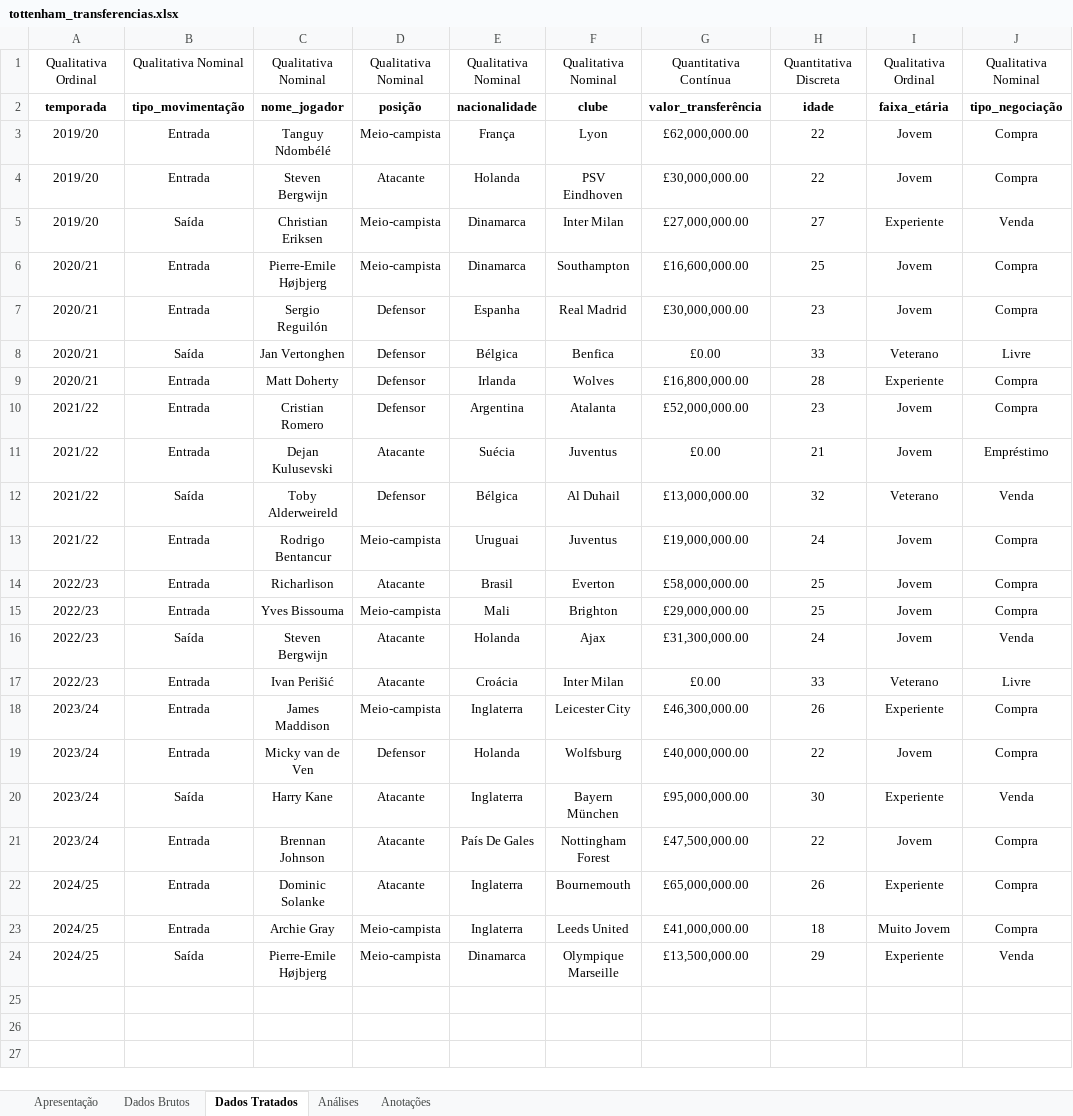
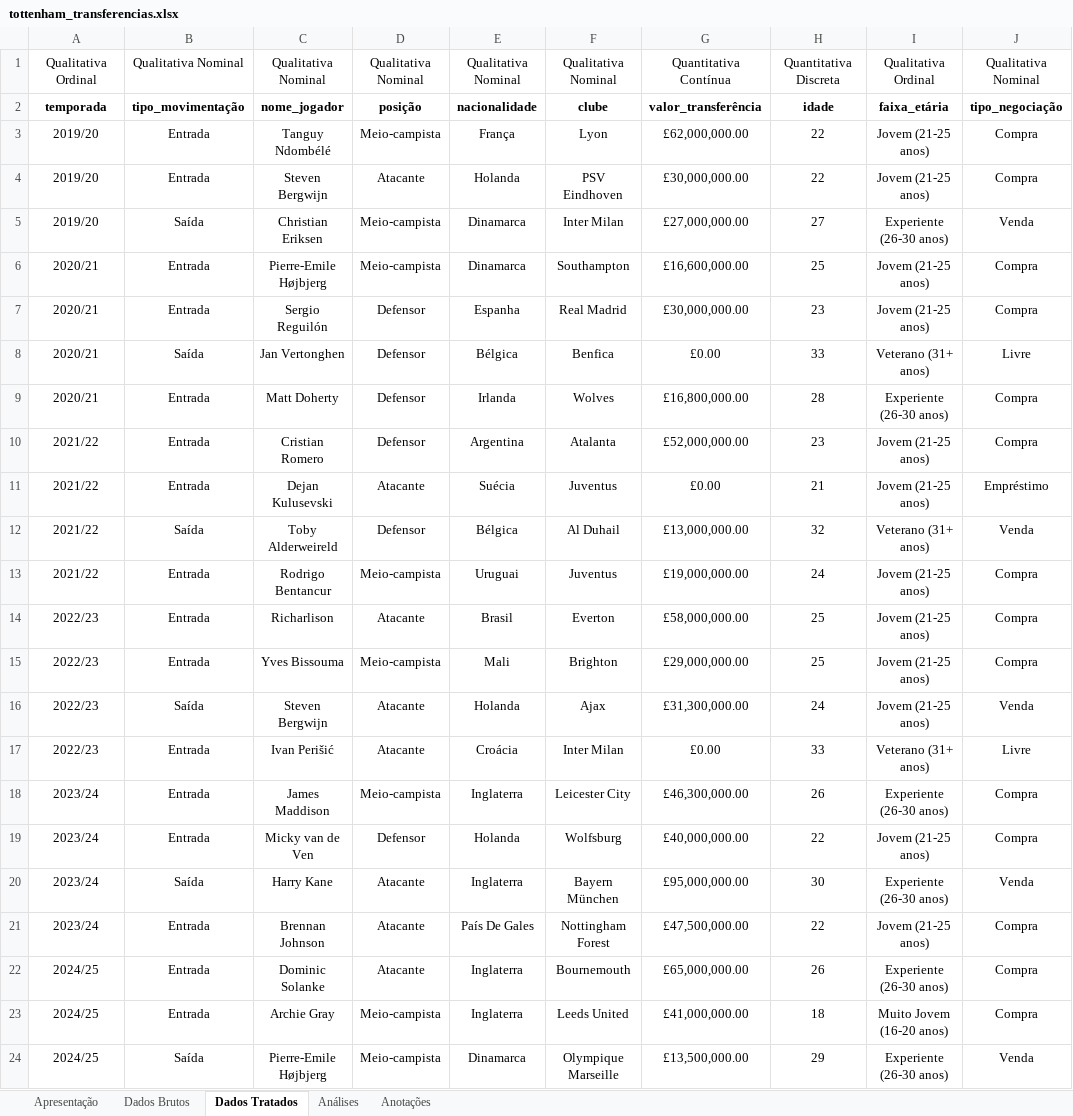
Before and after one commit to mendes078/projeto-tottenham, an Excel workbook: notebooks/tottenham_transferencias.xlsx, sheet Dados Tratados, drawn as a sheet; values as stored, in another font and other column widths than the file's, no borders; the diff names each change by its address in the sheet, - before the commit and + after, or states it on an @@ line.

```diff
--- a/notebooks/tottenham_transferencias.xlsx (sheet Dados Tratados)
+++ b/notebooks/tottenham_transferencias.xlsx (sheet Dados Tratados)
-I3:I4: Jovem
+I3:I4: Jovem (21-25 anos)
-I5: Experiente
+I5: Experiente (26-30 anos)
-I6:I7: Jovem
+I6:I7: Jovem (21-25 anos)
-I8: Veterano
+I8: Veterano (31+ anos)
-I9: Experiente
+I9: Experiente (26-30 anos)
-I10:I11: Jovem
+I10:I11: Jovem (21-25 anos)
-I12: Veterano
+I12: Veterano (31+ anos)
-I13:I16: Jovem
+I13:I16: Jovem (21-25 anos)
-I17: Veterano
+I17: Veterano (31+ anos)
-I18: Experiente
+I18: Experiente (26-30 anos)
-I19: Jovem
+I19: Jovem (21-25 anos)
-I20: Experiente
+I20: Experiente (26-30 anos)
-I21: Jovem
+I21: Jovem (21-25 anos)
-I22: Experiente
+I22: Experiente (26-30 anos)
-I23: Muito Jovem
+I23: Muito Jovem (16-20 anos)
-I24: Experiente
+I24: Experiente (26-30 anos)
```
Also changed, not shown: sheet Análises, charts or pictures.
